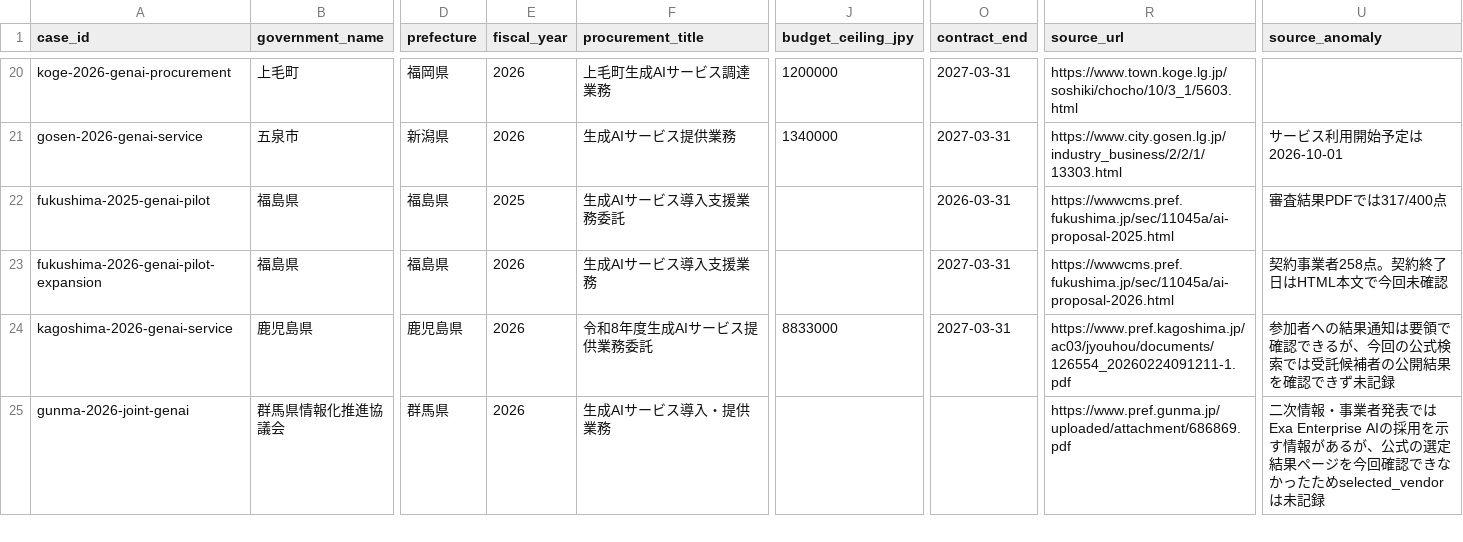
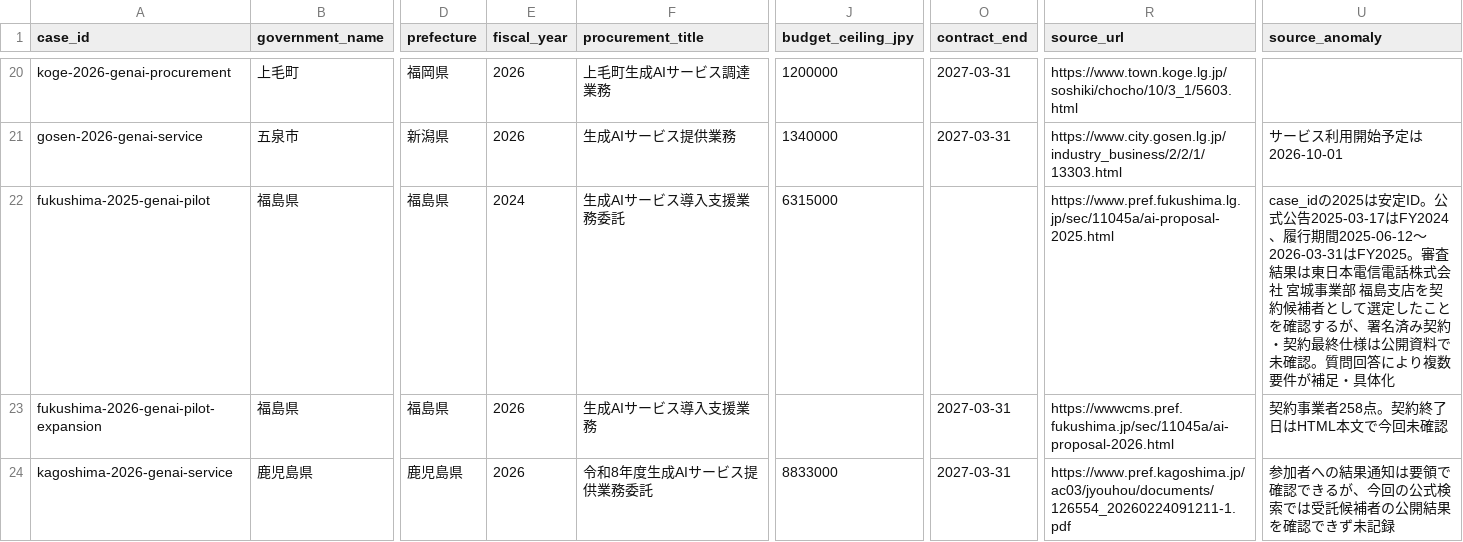
Before and after one commit to Josh-Temple/public-sector-ai-procurement-japan, a CSV file: data/cases.csv, drawn as a sheet; only a part is shown, gaps mark what is left out; the shorter side is filled out with more unchanged rows; the diff names each change by its address in the sheet, - before the commit and + after, or states it on an @@ line.

```diff
--- a/data/cases.csv
+++ b/data/cases.csv
-E22 (fiscal_year): 2025
+E22 (fiscal_year): 2024
-J22 (budget_ceiling_jpy): (empty)
+J22 (budget_ceiling_jpy): 6315000
-O22 (contract_end): 2026-03-31
+O22 (contract_end): (empty)
-R22 (source_url): https://wwwcms.pref.fukushima.jp/sec/11045a/ai-proposal-2025.html
+R22 (source_url): https://www.pref.fukushima.lg.jp/sec/11045a/ai-proposal-2025.html
-U22 (source_anomaly): 審査結果PDFでは317/400点
+U22 (source_anomaly): case_idの2025は安定ID。公式公告2025-03-17はFY2024、履行期間2025-06-12〜2026-03-31はFY2025。審査結果は東日本電信電話株式会社 宮城事業部 福島支店を契約候補者として選定したことを確認するが、署名済み契約・契約最終仕様は公開資料で未確認。質問回答により複数要件が補足・具体化
```
Also changed, not shown: data/case_evidence_summary.csv, data/case_stage.csv, 20 other files.
